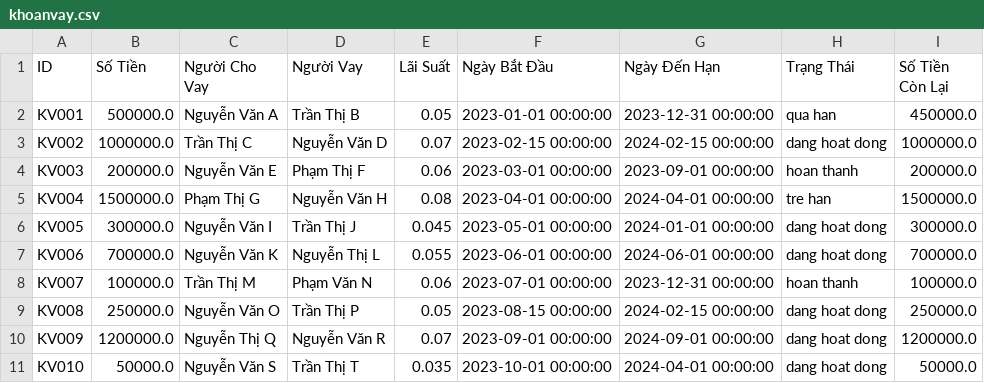
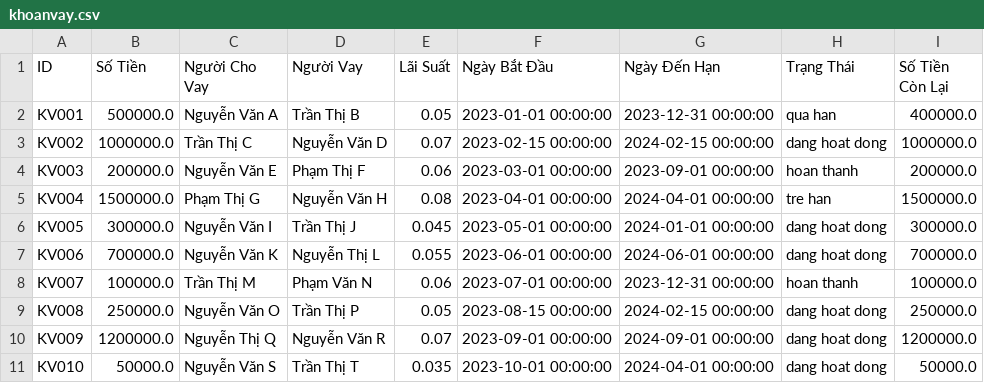
Before and after one commit to Lamnguyen030405/financial_management, a CSV file: khoanvay.csv, drawn as a sheet.

```diff
--- a/khoanvay.csv
+++ b/khoanvay.csv
@@ -1,3 +1,3 @@
 ID,Số Tiền,Người Cho Vay,Người Vay,Lãi Suất,Ngày Bắt Đầu,Ngày Đến Hạn,Trạng Thái,Số Tiền Còn Lại
-KV001,500000.0,Nguyễn Văn A,Trần Thị B,0.05,2023-01-01 00:00:00,2023-12-31 00:00:00,qua han,450000.0
+KV001,500000.0,Nguyễn Văn A,Trần Thị B,0.05,2023-01-01 00:00:00,2023-12-31 00:00:00,qua han,400000.0
 KV002,1000000.0,Trần Thị C,Nguyễn Văn D,0.07,2023-02-15 00:00:00,2024-02-15 00:00:00,dang hoat dong,1000000.0
```
Also changed, not shown: 3 other files.
